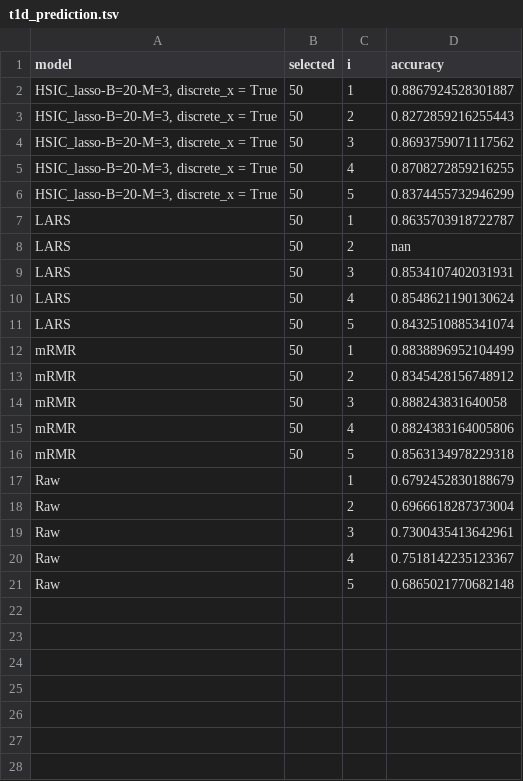
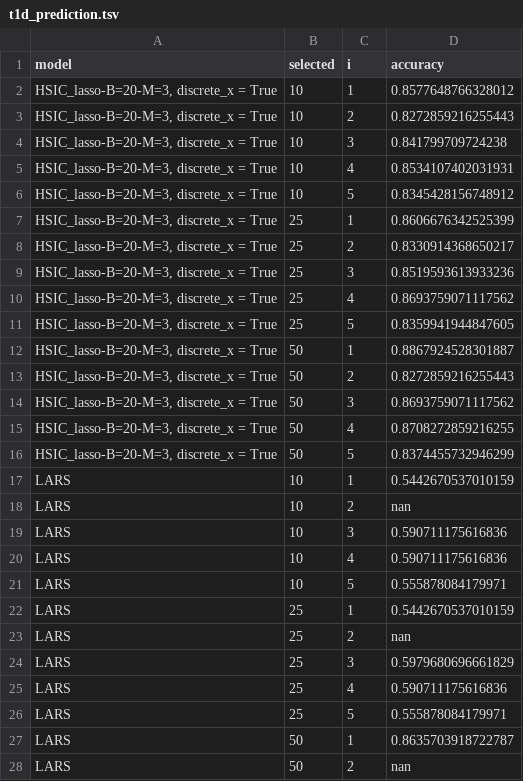
Before and after one commit to hclimente/nori, a TSV file: results/gwas/t1d/t1d_prediction.tsv, drawn as a sheet; only a part is shown; the shorter side is filled out with more unchanged rows; the diff covers the shown part only.

```diff
--- a/results/gwas/t1d/t1d_prediction.tsv
+++ b/results/gwas/t1d/t1d_prediction.tsv
@@ -1,2 +1,12 @@
 model	selected	i	accuracy
+HSIC_lasso-B=20-M=3, discrete_x = True	10	1	0.8577648766328012
+HSIC_lasso-B=20-M=3, discrete_x = True	10	2	0.8272859216255443
+HSIC_lasso-B=20-M=3, discrete_x = True	10	3	0.841799709724238
+HSIC_lasso-B=20-M=3, discrete_x = True	10	4	0.8534107402031931
+HSIC_lasso-B=20-M=3, discrete_x = True	10	5	0.8345428156748912
+HSIC_lasso-B=20-M=3, discrete_x = True	25	1	0.8606676342525399
+HSIC_lasso-B=20-M=3, discrete_x = True	25	2	0.8330914368650217
+HSIC_lasso-B=20-M=3, discrete_x = True	25	3	0.8519593613933236
+HSIC_lasso-B=20-M=3, discrete_x = True	25	4	0.8693759071117562
+HSIC_lasso-B=20-M=3, discrete_x = True	25	5	0.8359941944847605
 HSIC_lasso-B=20-M=3, discrete_x = True	50	1	0.8867924528301887
@@ -6,2 +16,12 @@ HSIC_lasso-B=20-M=3, discrete_x = True	50	4	0.8708272859216255
 HSIC_lasso-B=20-M=3, discrete_x = True	50	5	0.8374455732946299
+LARS	10	1	0.5442670537010159
+LARS	10	2	nan
+LARS	10	3	0.590711175616836
+LARS	10	4	0.590711175616836
+LARS	10	5	0.555878084179971
+LARS	25	1	0.5442670537010159
+LARS	25	2	nan
+LARS	25	3	0.5979680696661829
+LARS	25	4	0.590711175616836
+LARS	25	5	0.555878084179971
 LARS	50	1	0.8635703918722787
```
Also changed, not shown: 10 added rows elsewhere in this file, results/gwas/ra/ra_prediction.tsv, results/gwas/t2d/t2d_prediction.tsv, 3 other files.
